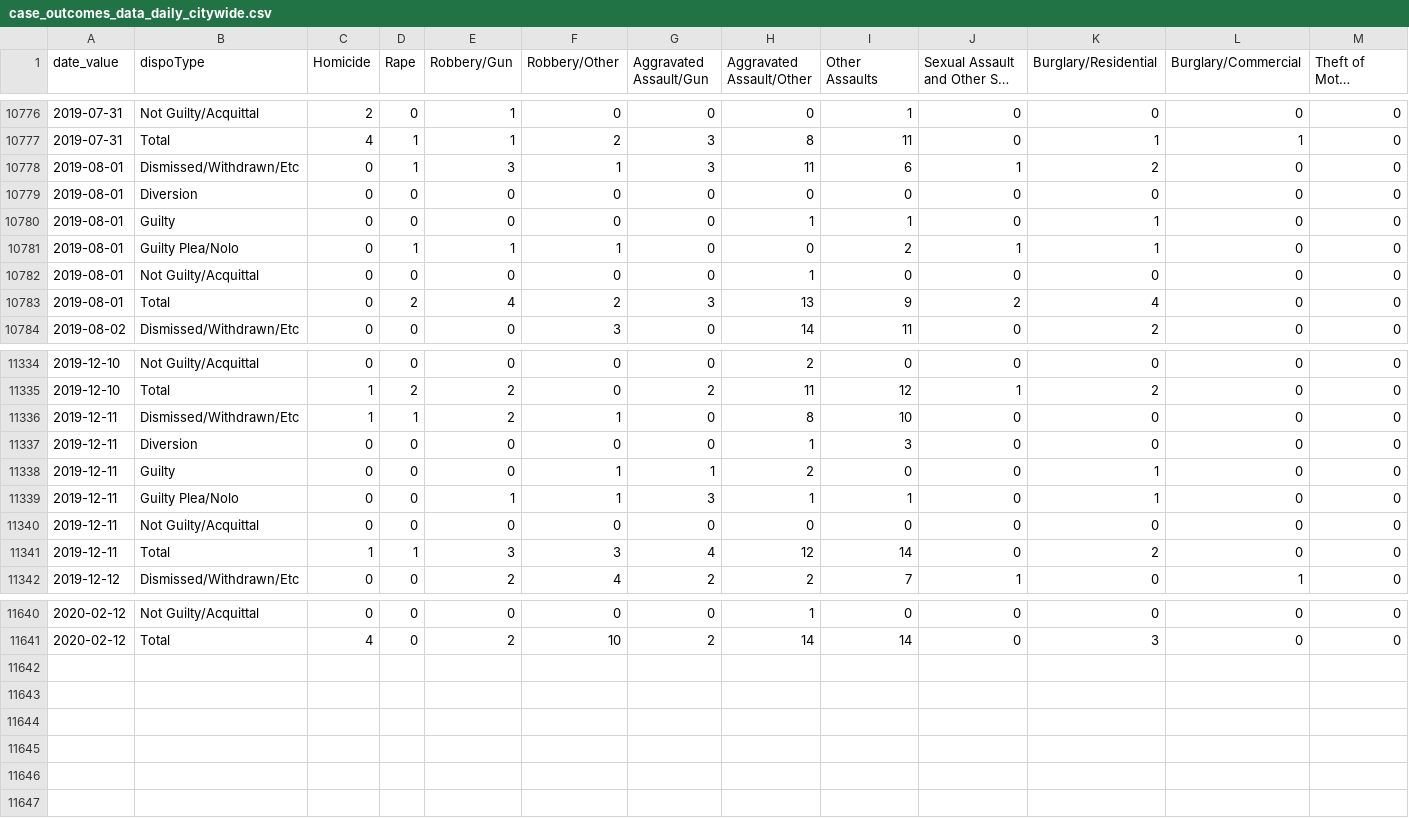
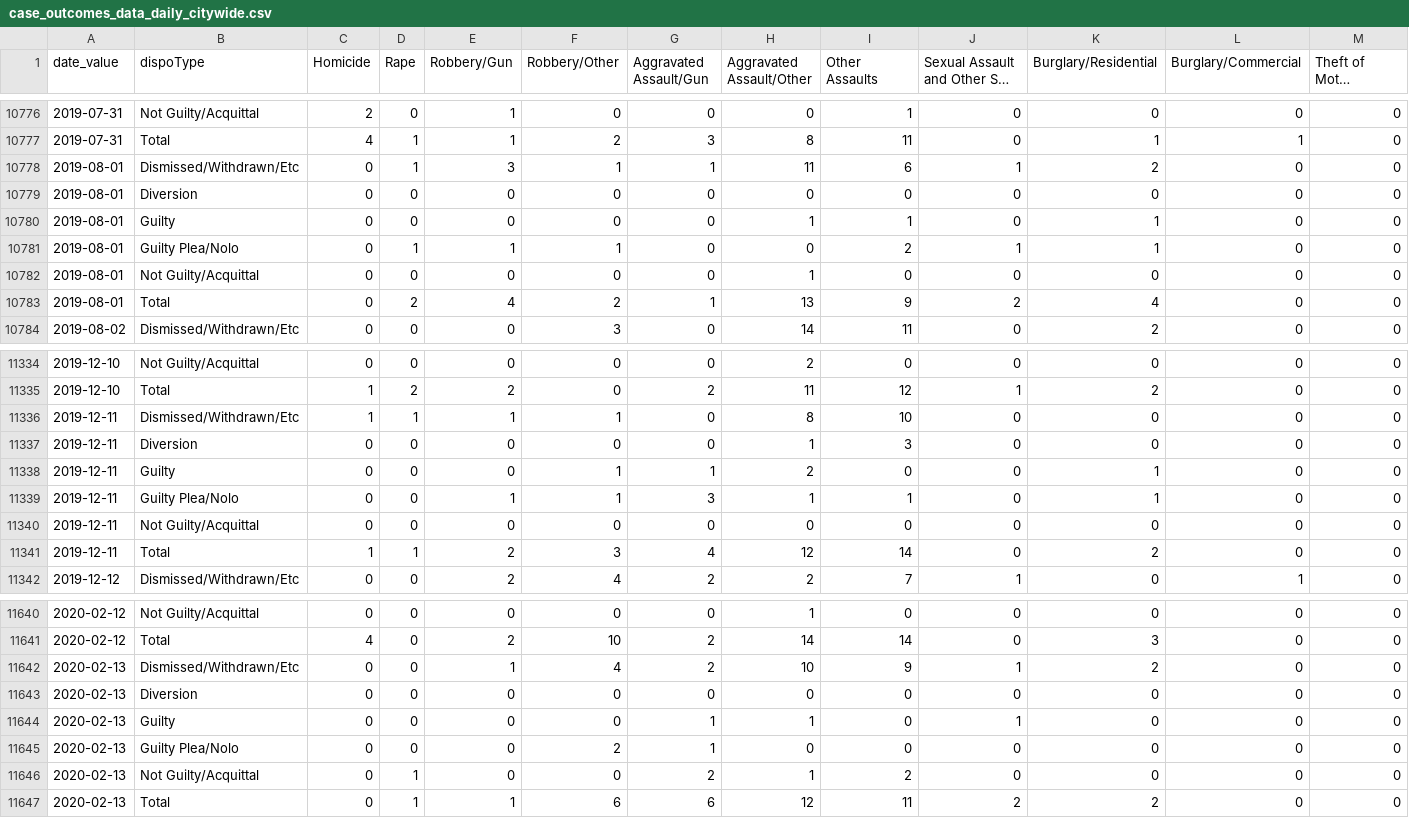
Before and after one commit to PhillyDistrictAttorneysOffice/phillydao-public-data, a CSV file: docs/data/case_outcomes_data_daily_citywide.csv, drawn as a sheet; only a part is shown, gaps mark what is left out; long unchanged cells end in …; rows hold the shown columns only; the diff covers the shown part only; the diff names each change by its address in the sheet, - before the commit and + after, or states it on an @@ line.

```diff
--- a/docs/data/case_outcomes_data_daily_citywide.csv
+++ b/docs/data/case_outcomes_data_daily_citywide.csv
-G10778 (Aggravated Assault/Gun): 3
+G10778 (Aggravated Assault/Gun): 1
-G10783 (Aggravated Assault/Gun): 3
+G10783 (Aggravated Assault/Gun): 1
-E11336 (Robbery/Gun): 2
+E11336 (Robbery/Gun): 1
-E11341 (Robbery/Gun): 3
+E11341 (Robbery/Gun): 2
+row 11642: 2020-02-13 | Dismissed/Withdrawn/Etc | 0 | 0 | 1 | 4 | 2 | 10 | 9 | 1 | 2 | 0 | 0
+row 11643: 2020-02-13 | Diversion | 0 | 0 | 0 | 0 | 0 | 0 | 0 | 0 | 0 | 0 | 0
+row 11644: 2020-02-13 | Guilty | 0 | 0 | 0 | 0 | 1 | 1 | 0 | 1 | 0 | 0 | 0
+row 11645: 2020-02-13 | Guilty Plea/Nolo | 0 | 0 | 0 | 2 | 1 | 0 | 0 | 0 | 0 | 0 | 0
+row 11646: 2020-02-13 | Not Guilty/Acquittal | 0 | 1 | 0 | 0 | 2 | 1 | 2 | 0 | 0 | 0 | 0
+row 11647: 2020-02-13 | Total | 0 | 1 | 1 | 6 | 6 | 12 | 11 | 2 | 2 | 0 | 0
```
Also changed, not shown: 4 edited cells elsewhere in this file, docs/data/arrest_data_daily_citywide.csv, docs/data/charges_data_daily_citywide.csv, 42 other files.
